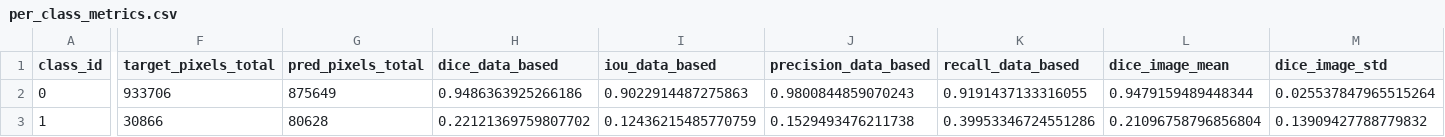
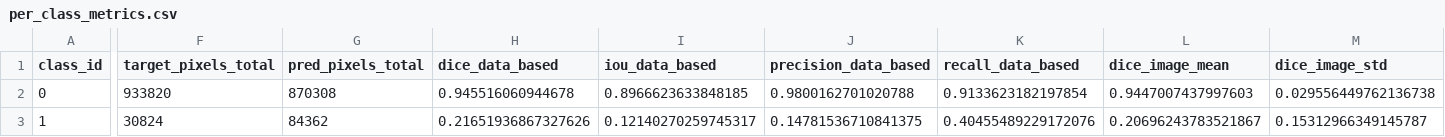
Before and after one commit to Adrian040/CNNs_Hermite_SRF, a CSV file: hermite_srf_unet/outputs/exp00_unet_baseline/test_results/per_class_metrics.csv, drawn as a sheet; only a part is shown, gaps mark what is left out; the diff covers the shown part only; the diff names each change by its address in the sheet, - before the commit and + after, or states it on an @@ line.

```diff
--- a/hermite_srf_unet/outputs/exp00_unet_baseline/test_results/per_class_metrics.csv
+++ b/hermite_srf_unet/outputs/exp00_unet_baseline/test_results/per_class_metrics.csv
-F2 (target_pixels_total): 933706
+F2 (target_pixels_total): 933820
-G2 (pred_pixels_total): 875649
+G2 (pred_pixels_total): 870308
-H2 (dice_data_based): 0.9486363925266186
+H2 (dice_data_based): 0.945516060944678
-I2 (iou_data_based): 0.9022914487275863
+I2 (iou_data_based): 0.8966623633848185
-J2 (precision_data_based): 0.9800844859070243
+J2 (precision_data_based): 0.9800162701020788
-K2 (recall_data_based): 0.9191437133316055
+K2 (recall_data_based): 0.9133623182197854
-L2 (dice_image_mean): 0.9479159489448344
+L2 (dice_image_mean): 0.9447007437997603
-M2 (dice_image_std): 0.025537847965515264
+M2 (dice_image_std): 0.029556449762136738
-F3 (target_pixels_total): 30866
+F3 (target_pixels_total): 30824
-G3 (pred_pixels_total): 80628
+G3 (pred_pixels_total): 84362
-H3 (dice_data_based): 0.22121369759807702
+H3 (dice_data_based): 0.21651936867327626
-I3 (iou_data_based): 0.12436215485770759
+I3 (iou_data_based): 0.12140270259745317
-J3 (precision_data_based): 0.1529493476211738
+J3 (precision_data_based): 0.14781536710841375
-K3 (recall_data_based): 0.39953346724551286
+K3 (recall_data_based): 0.40455489229172076
-L3 (dice_image_mean): 0.21096758796856804
+L3 (dice_image_mean): 0.20696243783521867
-M3 (dice_image_std): 0.13909427788779832
+M3 (dice_image_std): 0.15312966349145787
```
Also changed, not shown: 57 edited cells elsewhere in this file, hermite_srf_unet/outputs/exp00_unet_baseline/test_results/per_image_class_metrics.csv, hermite_srf_unet/outputs/exp00_unet_baseline/test_results/per_image_metrics.csv, 56 other files.
